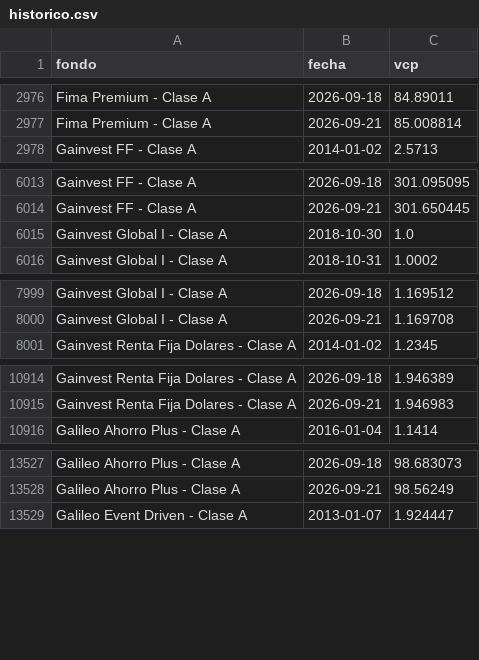
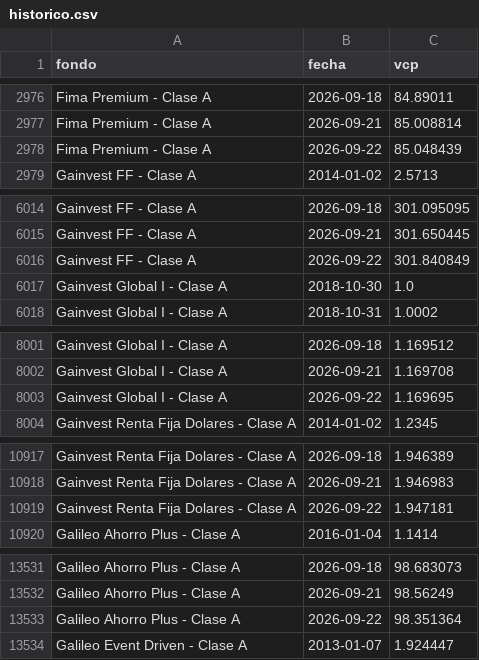
Before and after one commit to agusstinamansilla/historicobackend, a CSV file: historico.csv, drawn as a sheet; only a part is shown, gaps mark what is left out; the diff covers the shown part only; the diff names each change by its address in the sheet, - before the commit and + after, or states it on an @@ line.

```diff
--- a/historico.csv
+++ b/historico.csv
+row 2978: Fima Premium - Clase A | 2026-09-22 | 85.048439
+row 6016: Gainvest FF - Clase A | 2026-09-22 | 301.840849
+row 8003: Gainvest Global I - Clase A | 2026-09-22 | 1.169695
+row 10919: Gainvest Renta Fija Dolares - Clase A | 2026-09-22 | 1.947181
+row 13533: Galileo Ahorro Plus - Clase A | 2026-09-22 | 98.351364
```
Also changed, not shown: 5 added rows elsewhere in this file, 1 other file.
